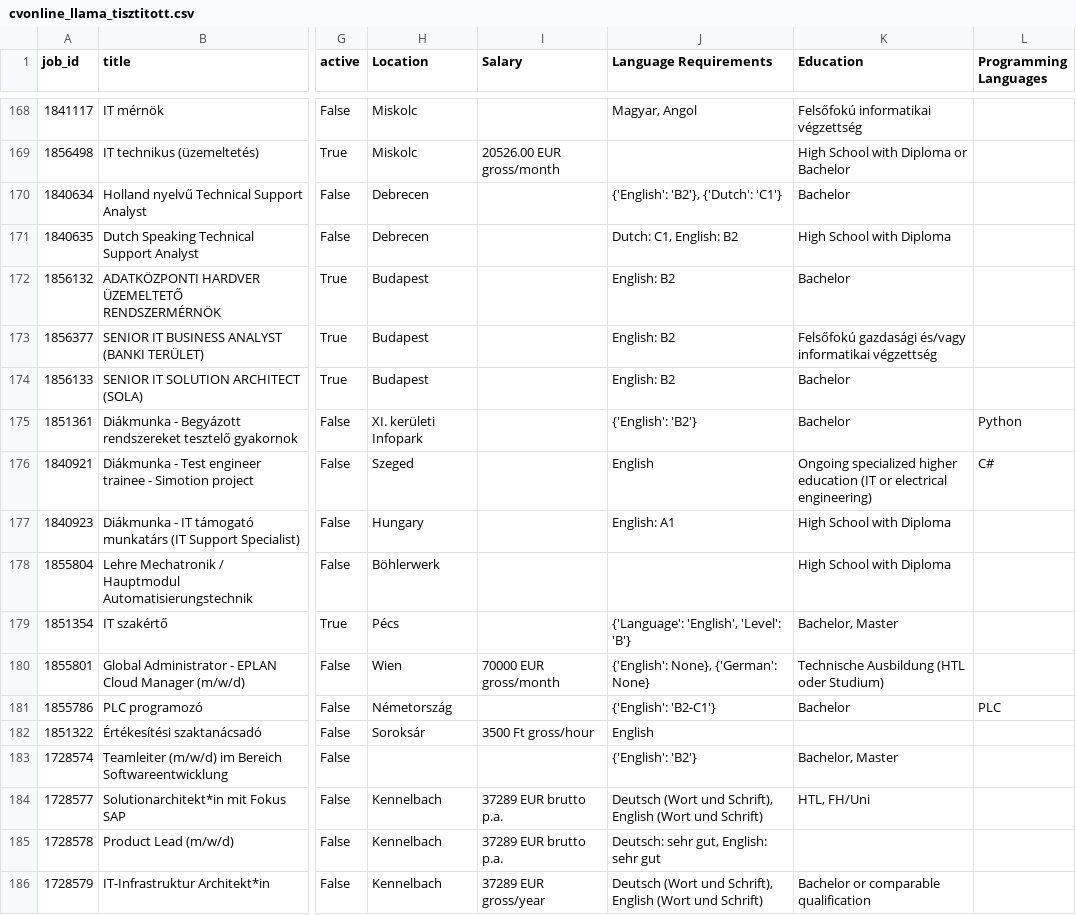
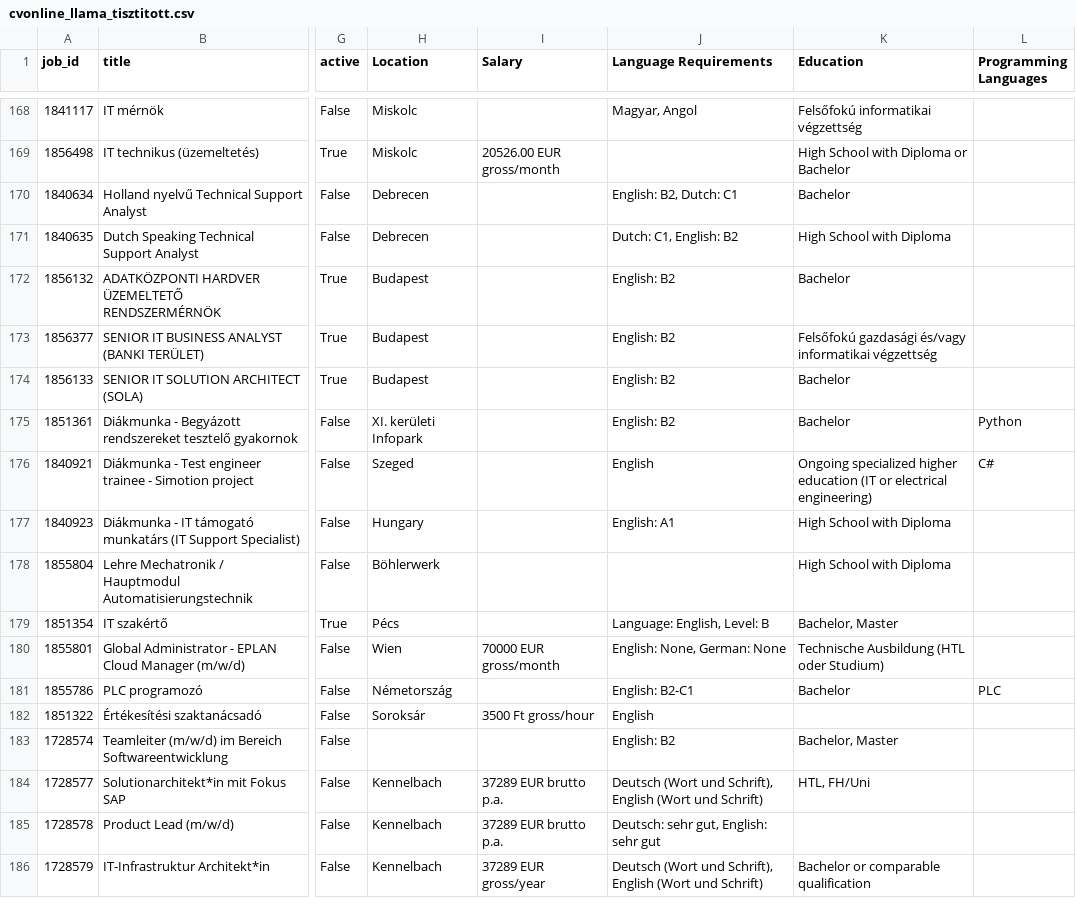
Before and after one commit to DaniS114/Job-scraper, a CSV file: CSV/cvonline_llama_tisztitott.csv, drawn as a sheet; only a part is shown, gaps mark what is left out; the diff covers the shown part only; the diff names each change by its address in the sheet, - before the commit and + after, or states it on an @@ line.

```diff
--- a/CSV/cvonline_llama_tisztitott.csv
+++ b/CSV/cvonline_llama_tisztitott.csv
-J170 (Language Requirements): {'English': 'B2'}, {'Dutch': 'C1'}
+J170 (Language Requirements): English: B2, Dutch: C1
-J175 (Language Requirements): {'English': 'B2'}
+J175 (Language Requirements): English: B2
-J179 (Language Requirements): {'Language': 'English', 'Level': 'B'}
+J179 (Language Requirements): Language: English, Level: B
-J180 (Language Requirements): {'English': None}, {'German': None}
+J180 (Language Requirements): English: None, German: None
-J181 (Language Requirements): {'English': 'B2-C1'}
+J181 (Language Requirements): English: B2-C1
-J183 (Language Requirements): {'English': 'B2'}
+J183 (Language Requirements): English: B2
```
Also changed, not shown: 132 edited cells elsewhere in this file, 2 other files.
